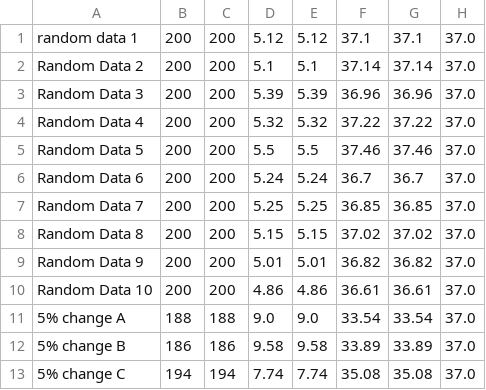
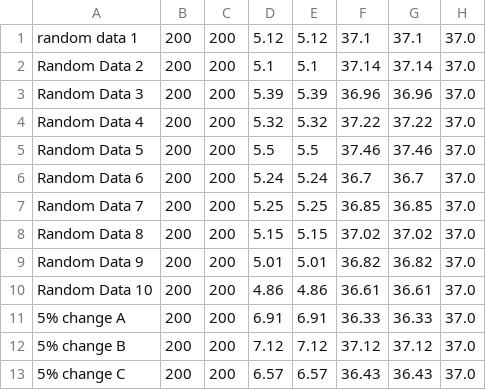
Before and after one commit to SamanRatna/Adaptive-CS-Positioning-Algorithm, a CSV file: generated_csv/soc80_132_2CS_under_60.csv (was generated_csv/soc80_132_4CS.csv), drawn as a sheet.

```diff
--- a/generated_csv/soc80_132_4CS.csv
+++ b/generated_csv/soc80_132_2CS_under_60.csv
@@ -10,4 +10,4 @@ Random Data 9,200,200,5.01,5.01,36.82,36.82,37.0
 Random Data 10,200,200,4.86,4.86,36.61,36.61,37.0
-5% change A,188,188,9.0,9.0,33.54,33.54,37.0
-5% change B,186,186,9.58,9.58,33.89,33.89,37.0
-5% change C,194,194,7.74,7.74,35.08,35.08,37.0
+5% change A,200,200,6.91,6.91,36.33,36.33,37.0
+5% change B,200,200,7.12,7.12,37.12,37.12,37.0
+5% change C,200,200,6.57,6.57,36.43,36.43,37.0
```
Also changed, not shown: 13 other files.
